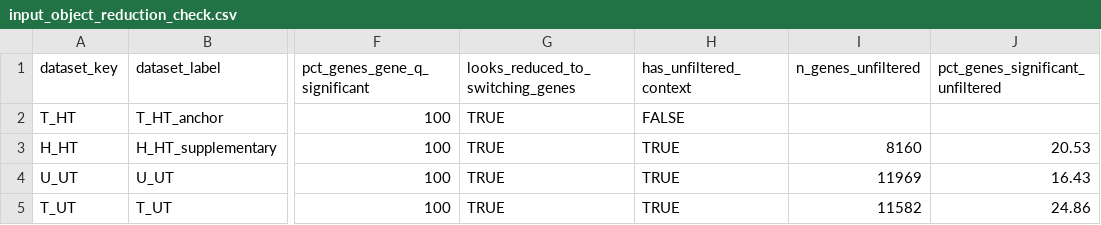
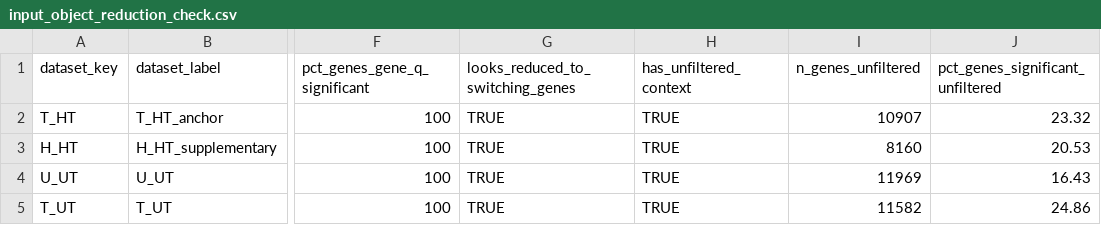
Before and after one commit to samkatzphd/isoform-switching-tlr4, a CSV file: results/tables/input_object_reduction_check.csv, drawn as a sheet; only a part is shown, gaps mark what is left out; the diff names each change by its address in the sheet, - before the commit and + after, or states it on an @@ line.

```diff
--- a/results/tables/input_object_reduction_check.csv
+++ b/results/tables/input_object_reduction_check.csv
-H2 (has_unfiltered_context): FALSE
+H2 (has_unfiltered_context): TRUE
-I2 (n_genes_unfiltered): (empty)
+I2 (n_genes_unfiltered): 10907
-J2 (pct_genes_significant_unfiltered): (empty)
+J2 (pct_genes_significant_unfiltered): 23.32
```
Also changed, not shown: results/tables/input_file_verification.csv, results/tables/isoform_overlap_T_HT_vs_H_HT_summary.csv, 25 other files.
